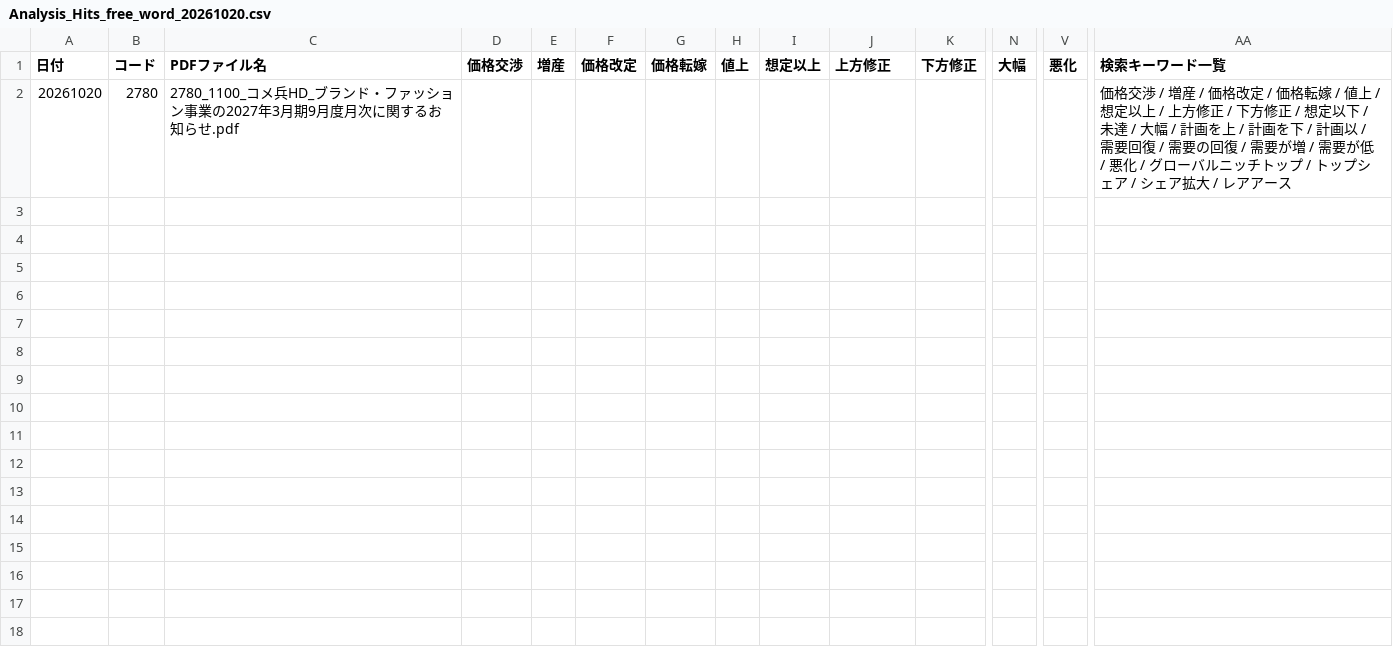
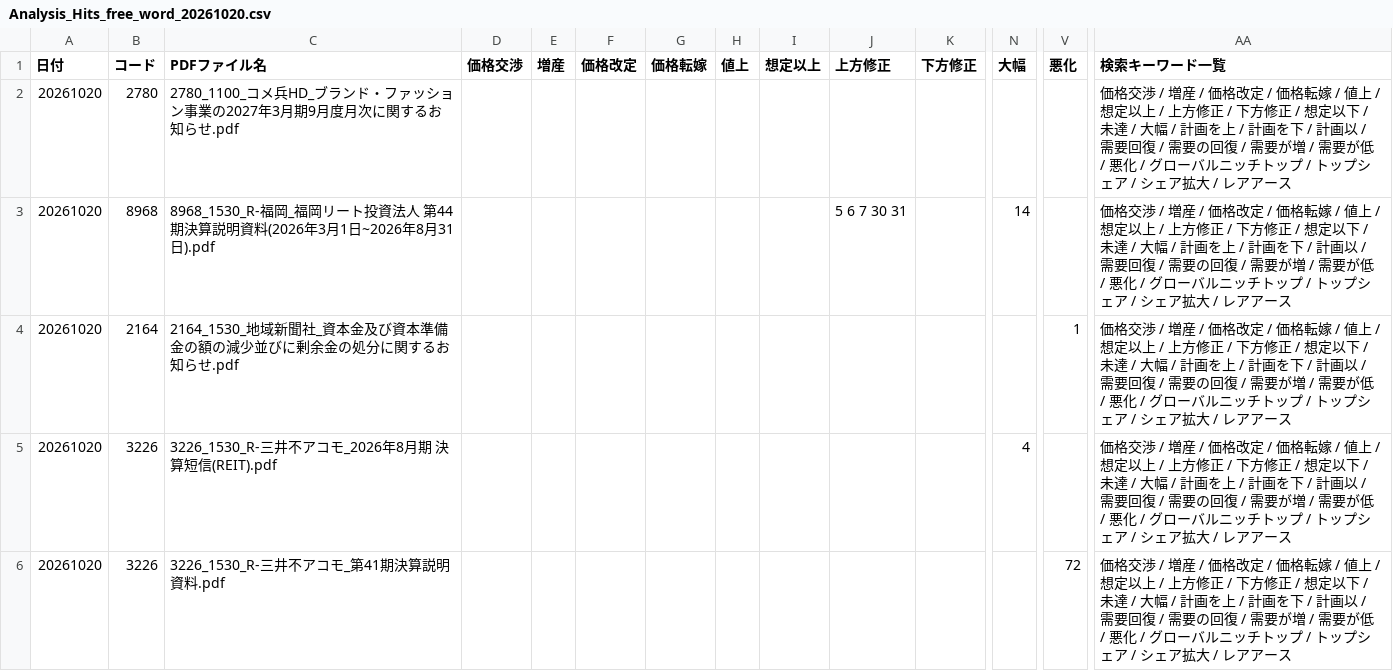
Before and after one commit to onokazu777/tdnet-viewer, a CSV file: data/search/Analysis_Hits_free_word_20261020.csv, drawn as a sheet; only a part is shown, gaps mark what is left out; rows hold the shown columns only; the diff covers the shown part only; the diff names each change by its address in the sheet, - before the commit and + after, or states it on an @@ line.

```diff
--- a/data/search/Analysis_Hits_free_word_20261020.csv
+++ b/data/search/Analysis_Hits_free_word_20261020.csv
+row 3: 20261020 | 8968 | 8968_1530_R-福岡_福岡リート投資法人 第44期決算説明資料(2026年3月1日~2026年8月31日).pdf |  |  |  |  |  |  | 5 6 7 30 31 |  | 14 |  | 価格交渉 / 増産 / 価格改定 / 価格転嫁 / 値上 / 想定以上 / 上方修正 / 下方修正 / 想定以下 / 未達 / 大幅 / 計画を上 / 計画を下 / 計画以 / 需要回復 / 需要の回復 / 需要が増 / 需要が低 / 悪化 / グローバルニッチトップ / トップシェア / シェア拡大 / レアアース
+row 4: 20261020 | 2164 | 2164_1530_地域新聞社_資本金及び資本準備金の額の減少並びに剰余金の処分に関するお知らせ.pdf |  |  |  |  |  |  |  |  |  | 1 | 価格交渉 / 増産 / 価格改定 / 価格転嫁 / 値上 / 想定以上 / 上方修正 / 下方修正 / 想定以下 / 未達 / 大幅 / 計画を上 / 計画を下 / 計画以 / 需要回復 / 需要の回復 / 需要が増 / 需要が低 / 悪化 / グローバルニッチトップ / トップシェア / シェア拡大 / レアアース
+row 5: 20261020 | 3226 | 3226_1530_R-三井不アコモ_2026年8月期 決算短信(REIT).pdf |  |  |  |  |  |  |  |  | 4 |  | 価格交渉 / 増産 / 価格改定 / 価格転嫁 / 値上 / 想定以上 / 上方修正 / 下方修正 / 想定以下 / 未達 / 大幅 / 計画を上 / 計画を下 / 計画以 / 需要回復 / 需要の回復 / 需要が増 / 需要が低 / 悪化 / グローバルニッチトップ / トップシェア / シェア拡大 / レアアース
+row 6: 20261020 | 3226 | 3226_1530_R-三井不アコモ_第41期決算説明資料.pdf |  |  |  |  |  |  |  |  |  | 72 | 価格交渉 / 増産 / 価格改定 / 価格転嫁 / 値上 / 想定以上 / 上方修正 / 下方修正 / 想定以下 / 未達 / 大幅 / 計画を上 / 計画を下 / 計画以 / 需要回復 / 需要の回復 / 需要が増 / 需要が低 / 悪化 / グローバルニッチトップ / トップシェア / シェア拡大 / レアアース
```
Also changed, not shown: 4 added rows elsewhere in this file, data/search/PDF_Search_Result_Distribution_free_word_20261020_sh.csv, 14 other files.
